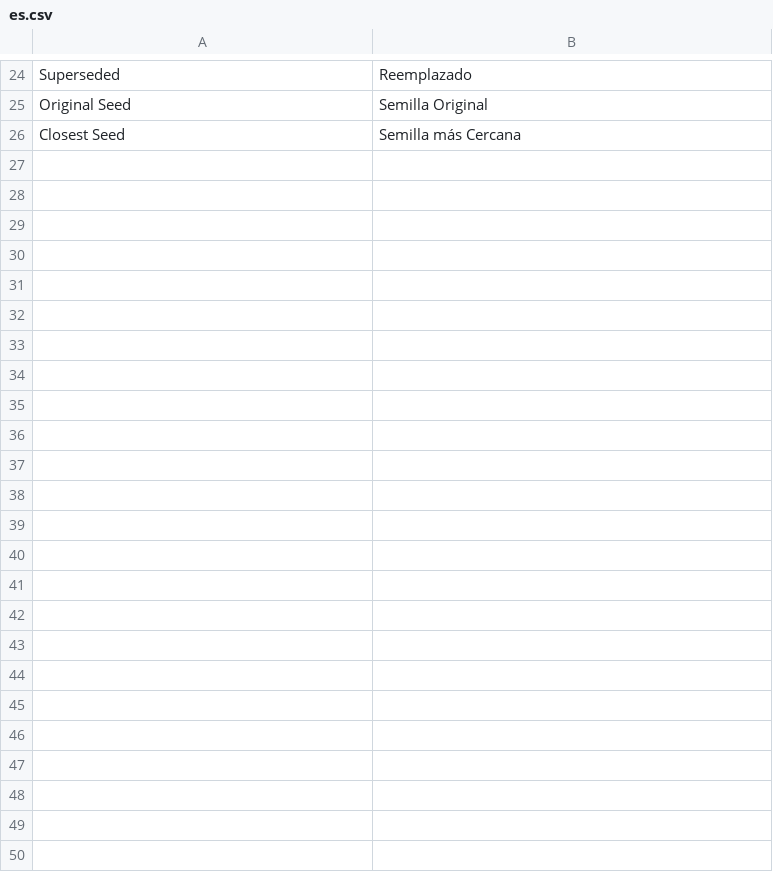
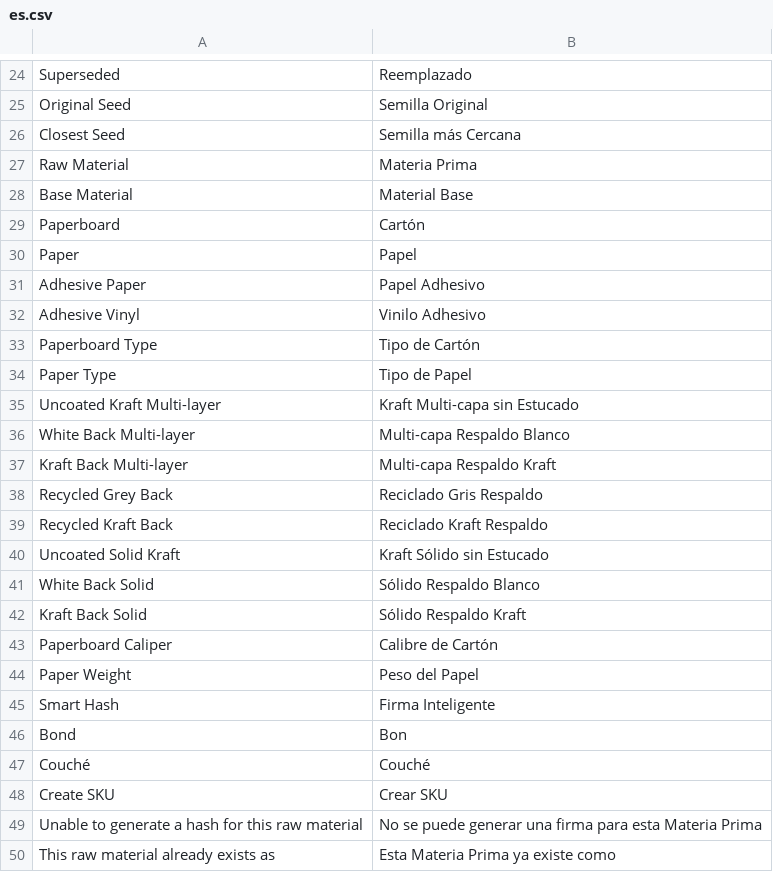
Before and after one commit to YefriTavarez/powerpro, a CSV file: powerpro/translations/es.csv, drawn as a sheet; only a part is shown, gaps mark what is left out; the diff names each change by its address in the sheet, - before the commit and + after, or states it on an @@ line.

Commit message:
feat: Add Spanish translations for raw material terms and error messages

```diff
--- a/powerpro/translations/es.csv
+++ b/powerpro/translations/es.csv
+row 27: Raw Material | Materia Prima
+row 28: Base Material | Material Base
+row 29: Paperboard | Cartón
+row 30: Paper | Papel
+row 31: Adhesive Paper | Papel Adhesivo
+row 32: Adhesive Vinyl | Vinilo Adhesivo
+row 33: Paperboard Type | Tipo de Cartón
+row 34: Paper Type | Tipo de Papel
+row 35: Uncoated Kraft Multi-layer | Kraft Multi-capa sin Estucado
+row 36: White Back Multi-layer | Multi-capa Respaldo Blanco
+row 37: Kraft Back Multi-layer | Multi-capa Respaldo Kraft
+row 38: Recycled Grey Back | Reciclado Gris Respaldo
+row 39: Recycled Kraft Back | Reciclado Kraft Respaldo
+row 40: Uncoated Solid Kraft | Kraft Sólido sin Estucado
+row 41: White Back Solid | Sólido Respaldo Blanco
+row 42: Kraft Back Solid | Sólido Respaldo Kraft
+row 43: Paperboard Caliper | Calibre de Cartón
+row 44: Paper Weight | Peso del Papel
+row 45: Smart Hash | Firma Inteligente
+row 46: Bond | Bon
+row 47: Couché | Couché
+row 48: Create SKU | Crear SKU
+row 49: Unable to generate a hash for this raw material | No se puede generar una firma para esta Materia Prima
+row 50: This raw material already exists as | Esta Materia Prima ya existe como
```
